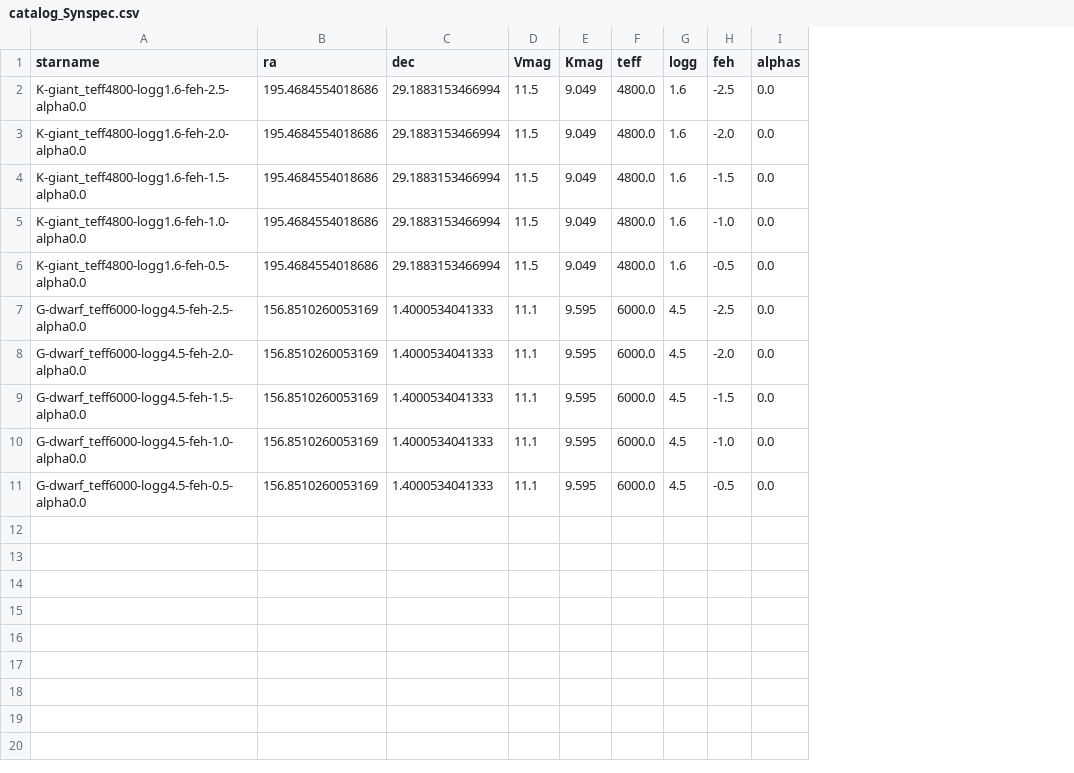
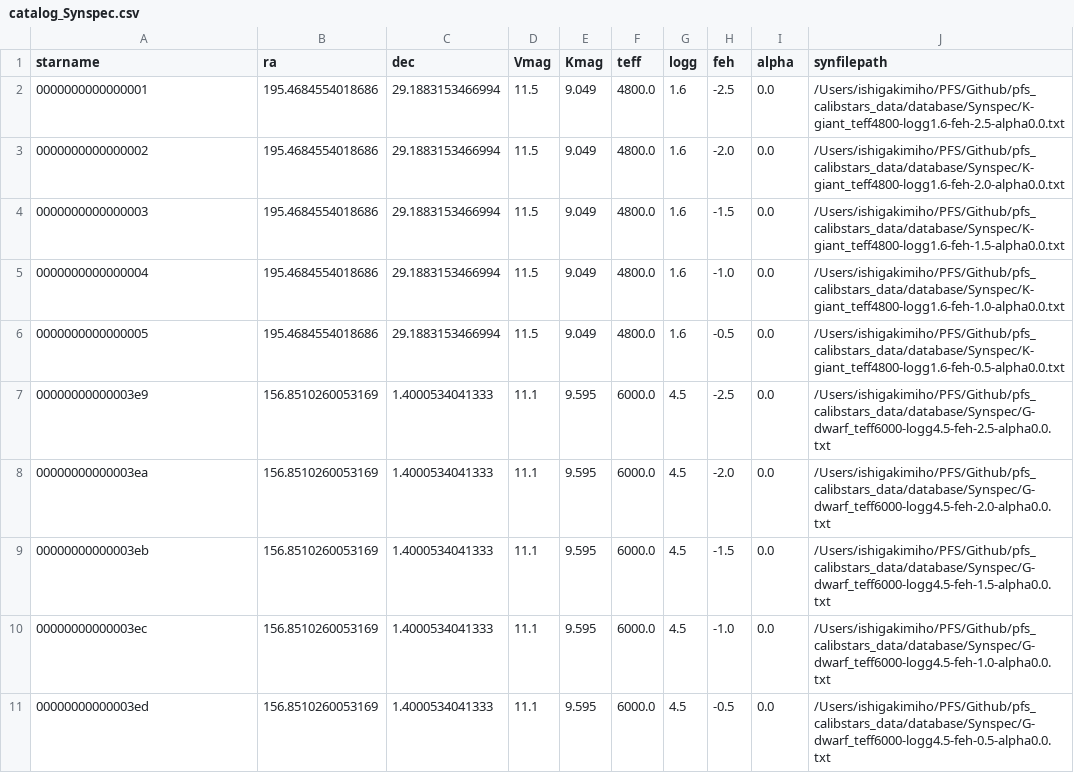
Before and after one commit to mihoishigaki/PFS_CalibStars, a CSV file: catalogs/Synspec/catalog_Synspec.csv, drawn as a sheet; the diff names each change by its address in the sheet, - before the commit and + after, or states it on an @@ line.

```diff
--- a/catalogs/Synspec/catalog_Synspec.csv
+++ b/catalogs/Synspec/catalog_Synspec.csv
+column J (synfilepath), rows 2-11: /Users/ishigakimiho/PFS/Github/pfs_calibstars_data/database/Synspec/K-giant_teff4800-logg1.6-feh-2.5-alpha0.0.txt | /Users/ishigakimiho/PFS/Github/pfs_calibstars_data/database/Synspec/K-giant_teff4800-logg1.6-feh-2.0-alpha0.0.txt | /Users/ishigakimiho/PFS/Github/pfs_calibstars_data/database/Synspec/K-giant_teff4800-logg1.6-feh-1.5-alpha0.0.txt | /Users/ishigakimiho/PFS/Github/pfs_calibstars_data/database/Synspec/K-giant_teff4800-logg1.6-feh-1.0-alpha0.0.txt | /Users/ishigakimiho/PFS/Github/pfs_calibstars_data/database/Synspec/K-giant_teff4800-logg1.6-feh-0.5-alpha0.0.txt | /Users/ishigakimiho/PFS/Github/pfs_calibstars_data/database/Synspec/G-dwarf_teff6000-logg4.5-feh-2.5-alpha0.0.txt | /Users/ishigakimiho/PFS/Github/pfs_calibstars_data/database/Synspec/G-dwarf_teff6000-logg4.5-feh-2.0-alpha0.0.txt | /Users/ishigakimiho/PFS/Github/pfs_calibstars_data/database/Synspec/G-dwarf_teff6000-logg4.5-feh-1.5-alpha0.0.txt | /Users/ishigakimiho/PFS/Github/pfs_calibstars_data/database/Synspec/G-dwarf_teff6000-logg4.5-feh-1.0-alpha0.0.txt | /Users/ishigakimiho/PFS/Github/pfs_calibstars_data/database/Synspec/G-dwarf_teff6000-logg4.5-feh-0.5-alpha0.0.txt
-I1: alphas
+I1: alpha
-A2 (starname): K-giant_teff4800-logg1.6-feh-2.5-alpha0.0
+A2 (starname): 0000000000000001
-A3 (starname): K-giant_teff4800-logg1.6-feh-2.0-alpha0.0
+A3 (starname): 0000000000000002
-A4 (starname): K-giant_teff4800-logg1.6-feh-1.5-alpha0.0
+A4 (starname): 0000000000000003
-A5 (starname): K-giant_teff4800-logg1.6-feh-1.0-alpha0.0
+A5 (starname): 0000000000000004
-A6 (starname): K-giant_teff4800-logg1.6-feh-0.5-alpha0.0
+A6 (starname): 0000000000000005
-A7 (starname): G-dwarf_teff6000-logg4.5-feh-2.5-alpha0.0
+A7 (starname): 00000000000003e9
-A8 (starname): G-dwarf_teff6000-logg4.5-feh-2.0-alpha0.0
+A8 (starname): 00000000000003ea
-A9 (starname): G-dwarf_teff6000-logg4.5-feh-1.5-alpha0.0
+A9 (starname): 00000000000003eb
-A10 (starname): G-dwarf_teff6000-logg4.5-feh-1.0-alpha0.0
+A10 (starname): 00000000000003ec
-A11 (starname): G-dwarf_teff6000-logg4.5-feh-0.5-alpha0.0
+A11 (starname): 00000000000003ed
```
Also changed, not shown: 5 other files.
